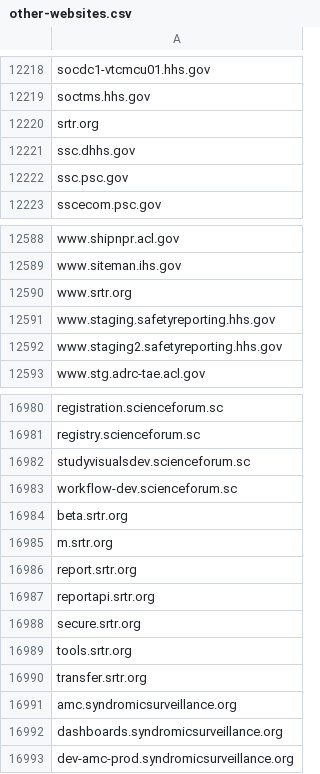
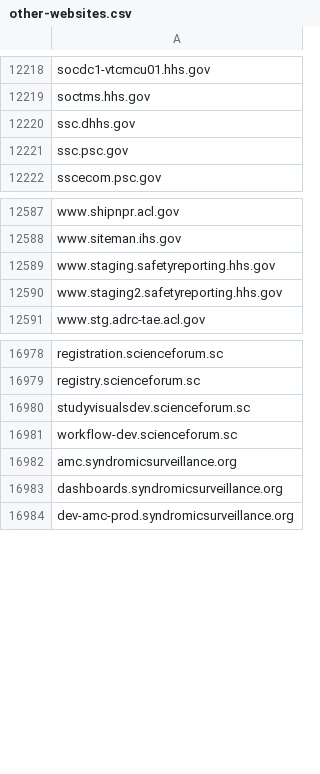
Before and after one commit to cisagov/dotgov-data, a CSV file: dotgov-websites/other-websites.csv, drawn as a sheet; only a part is shown, gaps mark what is left out.

Commit message:
Remove srtr.org and its subdomains
HHS has reported that these are not actually owned by nor managed on HHS' behalf.  HRSA only fund only the research but nothing else.

```diff
--- a/dotgov-websites/other-websites.csv
+++ b/dotgov-websites/other-websites.csv
@@ -12219,3 +12219,2 @@ socdc1-vtcmcu01.hhs.gov
 soctms.hhs.gov
-srtr.org
 ssc.dhhs.gov
@@ -12589,3 +12588,2 @@ www.shipnpr.acl.gov
 www.siteman.ihs.gov
-www.srtr.org
 www.staging.safetyreporting.hhs.gov
@@ -16983,9 +16981,2 @@ studyvisualsdev.scienceforum.sc
 workflow-dev.scienceforum.sc
-beta.srtr.org
-m.srtr.org
-report.srtr.org
-reportapi.srtr.org
-secure.srtr.org
-tools.srtr.org
-transfer.srtr.org
 amc.syndromicsurveillance.org
```
